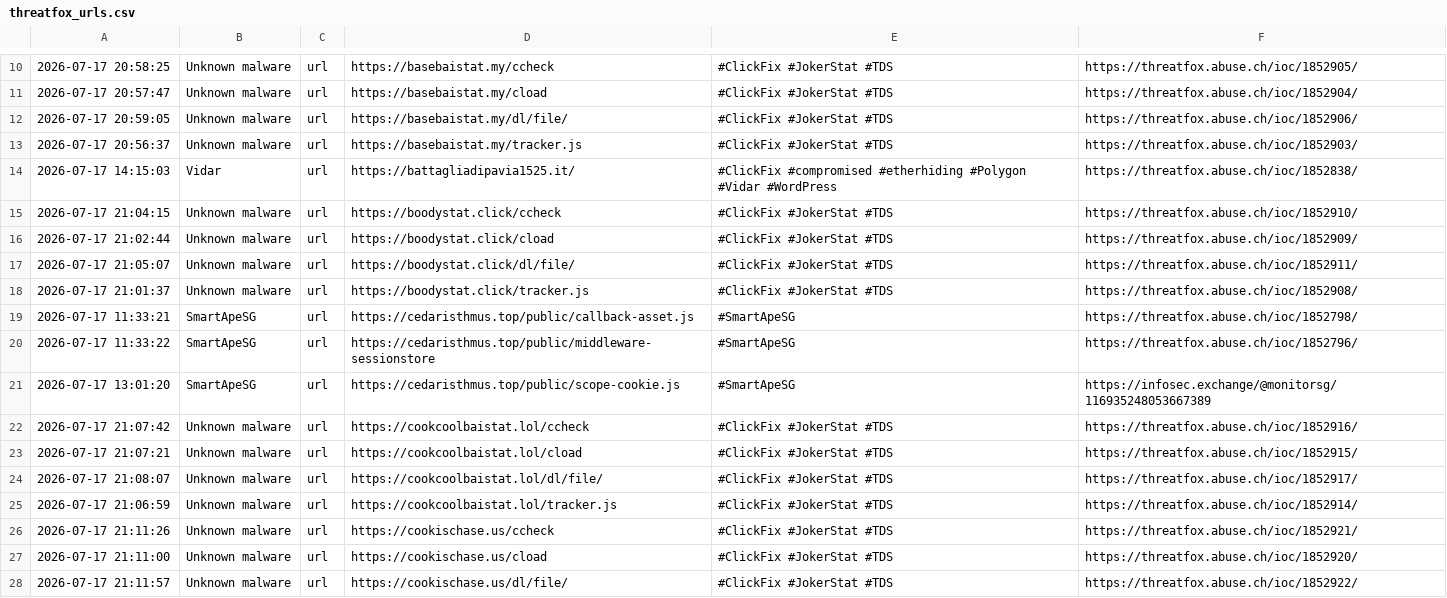
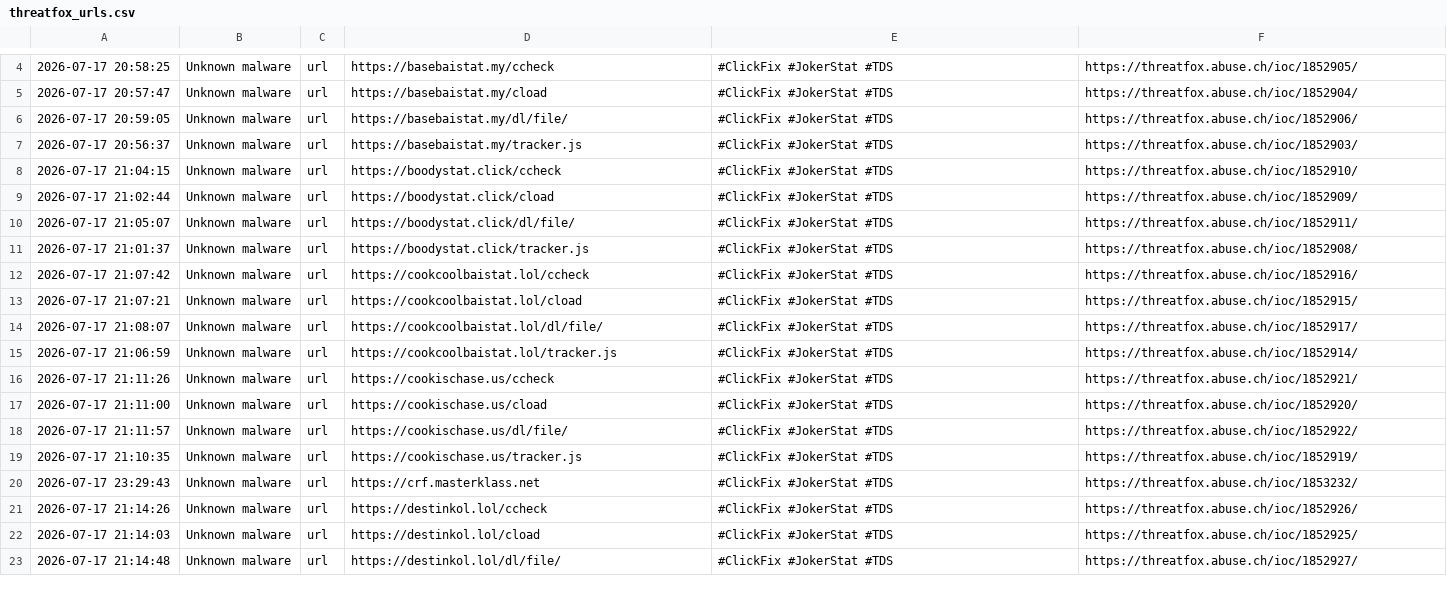
Before and after one commit to 0xShun/Threat-Intel-Data-Pipeline, a CSV file: reports/threatfox_urls.csv, drawn as a sheet; only a part is shown, gaps mark what is left out; the shorter side is filled out with more unchanged rows; the diff covers the shown part only.

```diff
--- a/reports/threatfox_urls.csv
+++ b/reports/threatfox_urls.csv
@@ -13,3 +7,2 @@
 2026-07-17 20:56:37,Unknown malware,url,https://basebaistat.my/tracker.js,#ClickFix #JokerStat #TDS,https://threatfox.abuse.ch/ioc/1852903/
-2026-07-17 14:15:03,Vidar,url,https://battagliadipavia1525.it/,#ClickFix #compromised #etherhiding #Polygon #Vidar #WordPress,https://threatfox.abuse.ch/ioc/1852838/
 2026-07-17 21:04:15,Unknown malware,url,https://boodystat.click/ccheck,#ClickFix #JokerStat #TDS,https://threatfox.abuse.ch/ioc/1852910/
@@ -18,5 +11,2 @@
 2026-07-17 21:01:37,Unknown malware,url,https://boodystat.click/tracker.js,#ClickFix #JokerStat #TDS,https://threatfox.abuse.ch/ioc/1852908/
-2026-07-17 11:33:21,SmartApeSG,url,https://cedaristhmus.top/public/callback-asset.js,#SmartApeSG,https://threatfox.abuse.ch/ioc/1852798/
-2026-07-17 11:33:22,SmartApeSG,url,https://cedaristhmus.top/public/middleware-sessionstore,#SmartApeSG,https://threatfox.abuse.ch/ioc/1852796/
-2026-07-17 13:01:20,SmartApeSG,url,https://cedaristhmus.top/public/scope-cookie.js,#SmartApeSG,https://infosec.exchange/@monitorsg/116935248053667389
 2026-07-17 21:07:42,Unknown malware,url,https://cookcoolbaistat.lol/ccheck,#ClickFix #JokerStat #TDS,https://threatfox.abuse.ch/ioc/1852916/
```
Also changed, not shown: 2 added rows, 16 removed rows and 8 edited cells elsewhere in this file, reports/otx_domains.csv, reports/otx_urls.csv, 16 other files.
